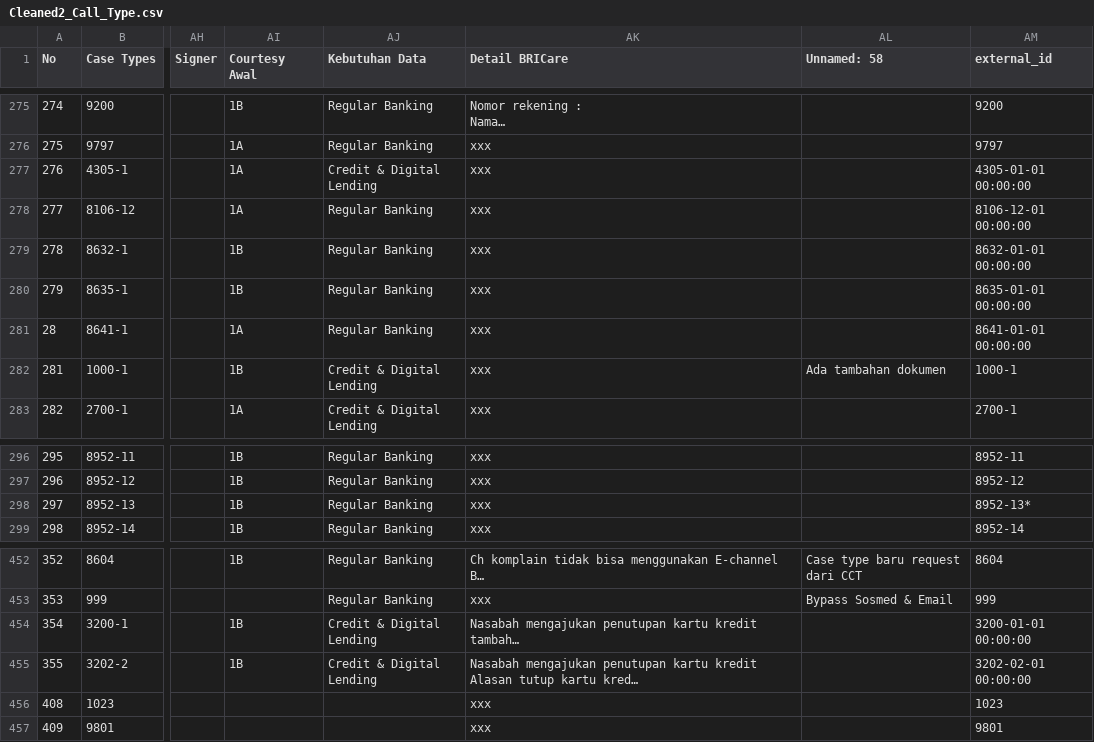
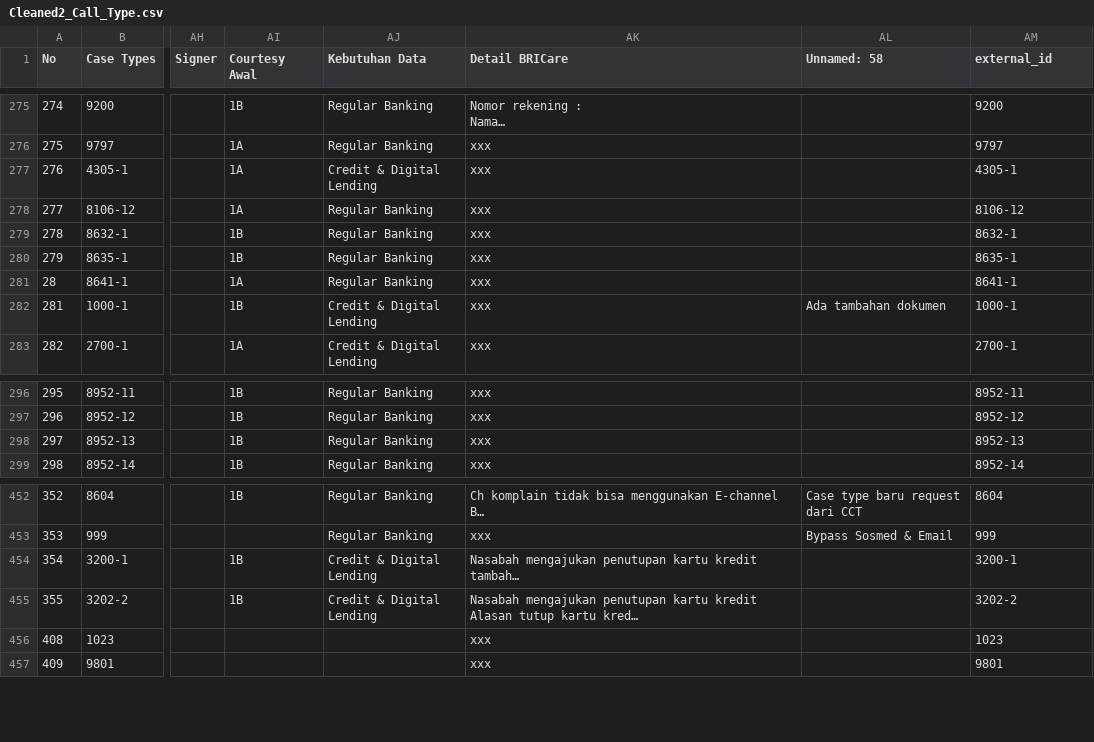
Before and after one commit to masterA88/dataquality2-new, a CSV file: Cleaned2_Call_Type.csv, drawn as a sheet; only a part is shown, gaps mark what is left out; long unchanged cells end in …; the diff names each change by its address in the sheet, - before the commit and + after, or states it on an @@ line.

```diff
--- a/Cleaned2_Call_Type.csv
+++ b/Cleaned2_Call_Type.csv
-AM277 (external_id): 4305-01-01 00:00:00
+AM277 (external_id): 4305-1
-AM278 (external_id): 8106-12-01 00:00:00
+AM278 (external_id): 8106-12
-AM279 (external_id): 8632-01-01 00:00:00
+AM279 (external_id): 8632-1
-AM280 (external_id): 8635-01-01 00:00:00
+AM280 (external_id): 8635-1
-AM281 (external_id): 8641-01-01 00:00:00
+AM281 (external_id): 8641-1
-AM298 (external_id): 8952-13*
+AM298 (external_id): 8952-13
-AM454 (external_id): 3200-01-01 00:00:00
+AM454 (external_id): 3200-1
-AM455 (external_id): 3202-02-01 00:00:00
+AM455 (external_id): 3202-2
```
Also changed, not shown: Cleaned2_Call_Type_missing.csv, Combined_Cleaned_Call_Type.csv, 1 other file.
